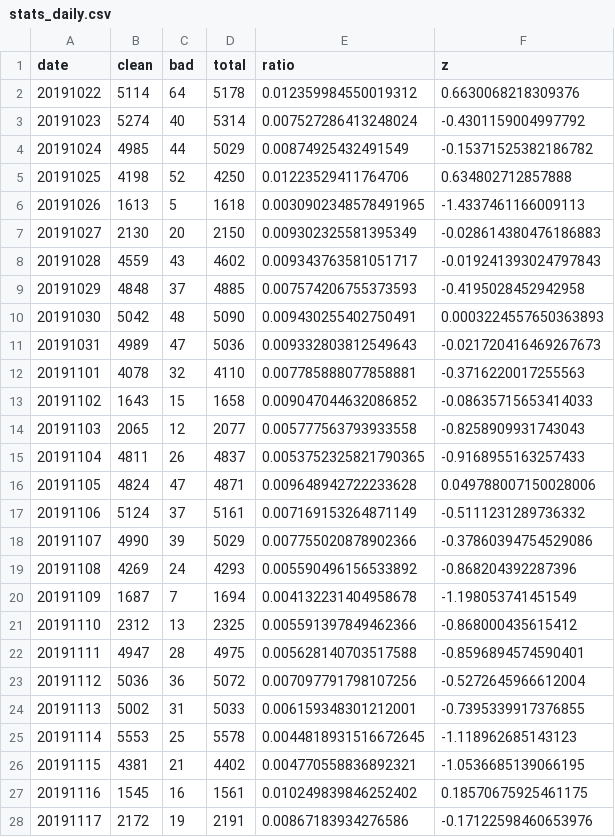
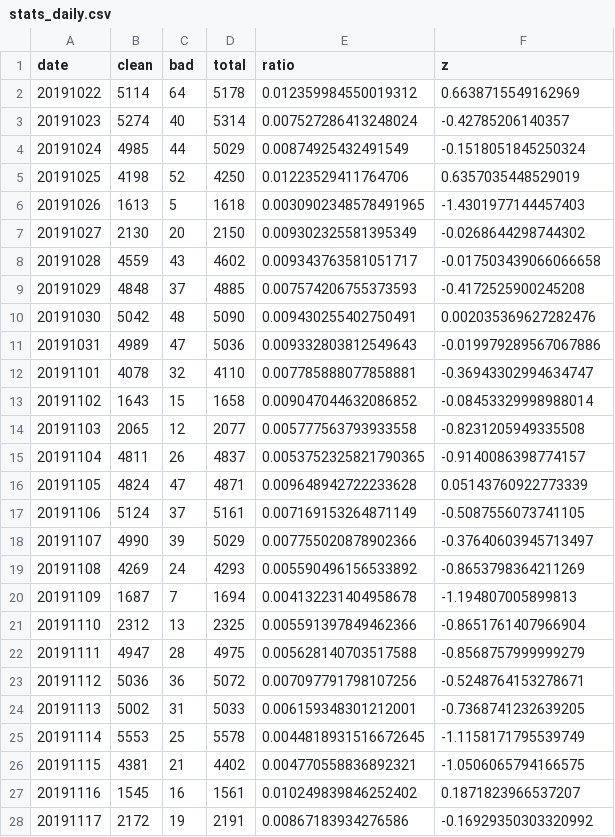
Before and after one commit to newshunter12/done-it-again, a CSV file: _data/stats_daily.csv, drawn as a sheet; only a part is shown; the diff covers the shown part only.

```diff
--- a/_data/stats_daily.csv
+++ b/_data/stats_daily.csv
@@ -1,28 +1,28 @@
 date,clean,bad,total,ratio,z
-20191022,5114,64,5178,0.012359984550019312,0.6630068218309376
-20191023,5274,40,5314,0.007527286413248024,-0.4301159004997792
-20191024,4985,44,5029,0.00874925432491549,-0.15371525382186782
-20191025,4198,52,4250,0.01223529411764706,0.634802712857888
-20191026,1613,5,1618,0.0030902348578491965,-1.4337461166009113
-20191027,2130,20,2150,0.009302325581395349,-0.028614380476186883
-20191028,4559,43,4602,0.009343763581051717,-0.019241393024797843
-20191029,4848,37,4885,0.007574206755373593,-0.4195028452942958
-20191030,5042,48,5090,0.009430255402750491,0.0003224557650363893
-20191031,4989,47,5036,0.009332803812549643,-0.021720416469267673
-20191101,4078,32,4110,0.007785888077858881,-0.3716220017255563
-20191102,1643,15,1658,0.009047044632086852,-0.08635715653414033
-20191103,2065,12,2077,0.005777563793933558,-0.8258909931743043
-20191104,4811,26,4837,0.0053752325821790365,-0.9168955163257433
-20191105,4824,47,4871,0.009648942722233628,0.049788007150028006
-20191106,5124,37,5161,0.007169153264871149,-0.5111231289736332
-20191107,4990,39,5029,0.007755020878902366,-0.37860394754529086
-20191108,4269,24,4293,0.005590496156533892,-0.868204392287396
-20191109,1687,7,1694,0.004132231404958678,-1.198053741451549
-20191110,2312,13,2325,0.005591397849462366,-0.868000435615412
-20191111,4947,28,4975,0.005628140703517588,-0.8596894574590401
-20191112,5036,36,5072,0.007097791798107256,-0.5272645966612004
-20191113,5002,31,5033,0.006159348301212001,-0.7395339917376855
-20191114,5553,25,5578,0.0044818931516672645,-1.118962685143123
-20191115,4381,21,4402,0.004770558836892321,-1.0536685139066195
-20191116,1545,16,1561,0.010249839846252402,0.18570675925461175
-20191117,2172,19,2191,0.00867183934276586,-0.17122598460653976
+20191022,5114,64,5178,0.012359984550019312,0.6638715549162969
+20191023,5274,40,5314,0.007527286413248024,-0.42785206140357
+20191024,4985,44,5029,0.00874925432491549,-0.1518051845250324
+20191025,4198,52,4250,0.01223529411764706,0.6357035448529019
+20191026,1613,5,1618,0.0030902348578491965,-1.4301977144457403
+20191027,2130,20,2150,0.009302325581395349,-0.0268644298744302
+20191028,4559,43,4602,0.009343763581051717,-0.017503439066066658
+20191029,4848,37,4885,0.007574206755373593,-0.4172525900245208
+20191030,5042,48,5090,0.009430255402750491,0.002035369627282476
+20191031,4989,47,5036,0.009332803812549643,-0.019979289567067886
+20191101,4078,32,4110,0.007785888077858881,-0.36943302994634747
+20191102,1643,15,1658,0.009047044632086852,-0.08453329998988014
+20191103,2065,12,2077,0.005777563793933558,-0.8231205949335508
+20191104,4811,26,4837,0.0053752325821790365,-0.9140086398774157
+20191105,4824,47,4871,0.009648942722233628,0.05143760922773339
+20191106,5124,37,5161,0.007169153264871149,-0.5087556073741105
+20191107,4990,39,5029,0.007755020878902366,-0.37640603945713497
+20191108,4269,24,4293,0.005590496156533892,-0.8653798364211269
+20191109,1687,7,1694,0.004132231404958678,-1.194807005899813
+20191110,2312,13,2325,0.005591397849462366,-0.8651761407966904
+20191111,4947,28,4975,0.005628140703517588,-0.8568757999999279
+20191112,5036,36,5072,0.007097791798107256,-0.5248764153278671
+20191113,5002,31,5033,0.006159348301212001,-0.7368741232639205
+20191114,5553,25,5578,0.0044818931516672645,-1.1158171795539749
+20191115,4381,21,4402,0.004770558836892321,-1.0506065794166575
+20191116,1545,16,1561,0.010249839846252402,0.1871823966537207
+20191117,2172,19,2191,0.00867183934276586,-0.16929350303320992
```
Also changed, not shown: 159 edited cells elsewhere in this file, _data/stats.csv, _data/stats_best_cps.csv, 1 other file.
